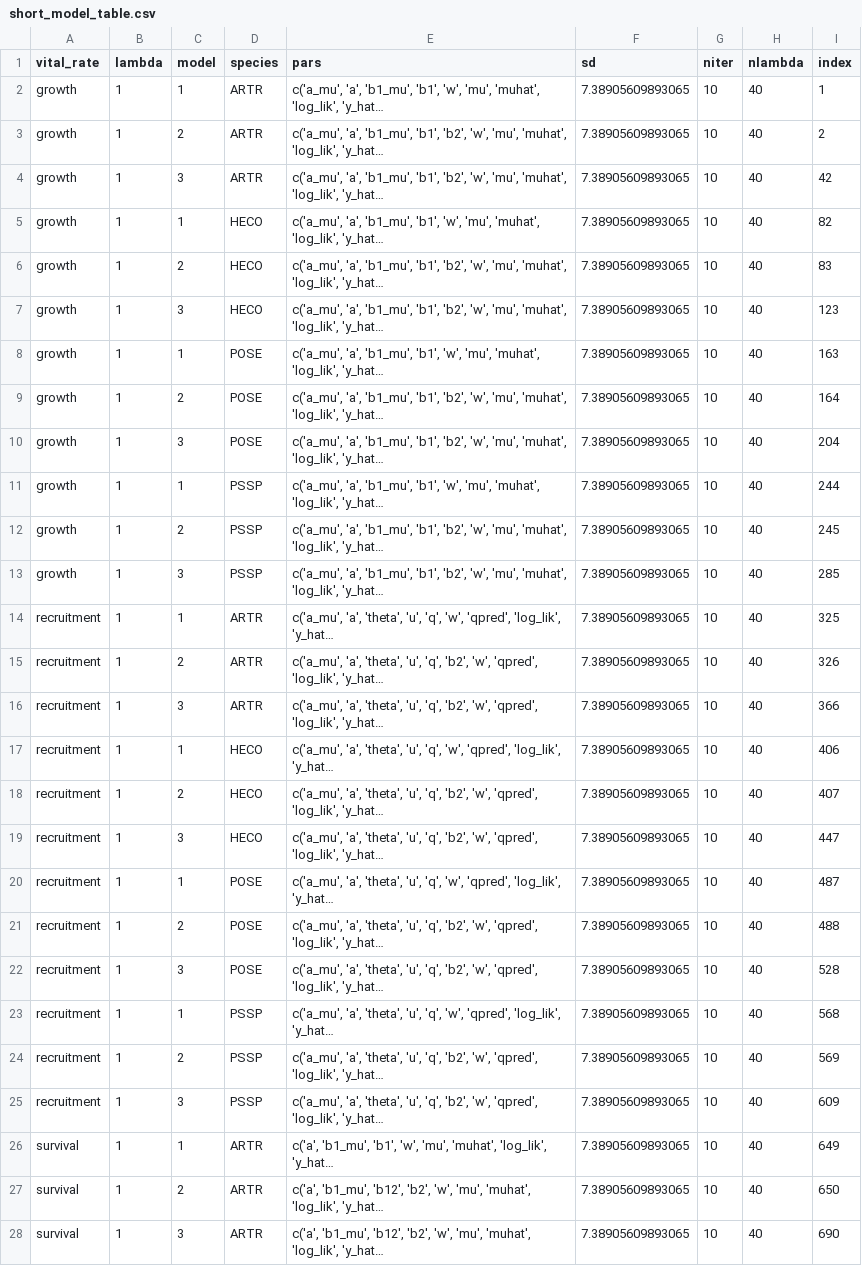
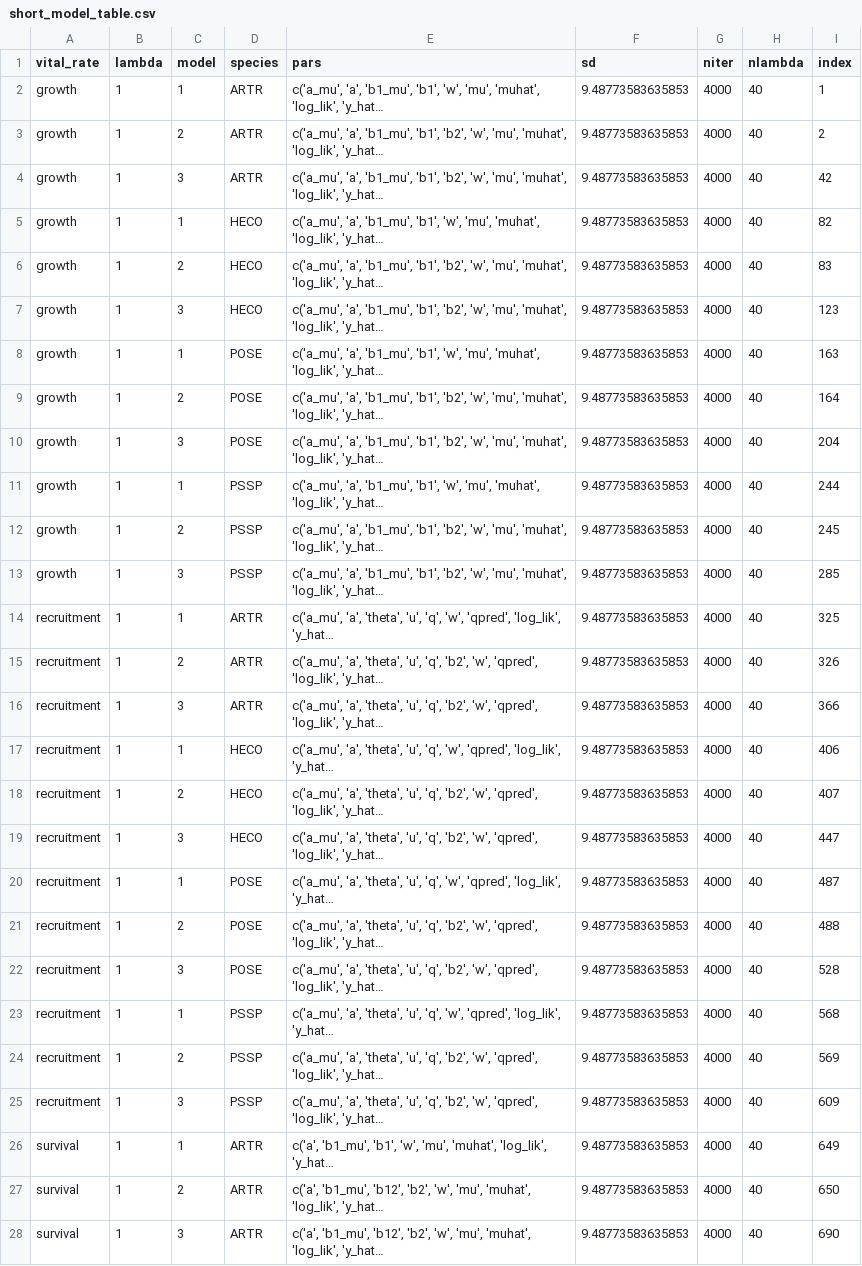
Before and after one commit to pbadler/ExperimentTests, a CSV file: precip/data/temp_data/short_model_table.csv, drawn as a sheet; only a part is shown; long unchanged cells end in …; the diff covers the shown part only; the diff names each change by its address in the sheet, - before the commit and + after, or states it on an @@ line.

```diff
--- a/precip/data/temp_data/short_model_table.csv
+++ b/precip/data/temp_data/short_model_table.csv
-F2:F28 (sd): 7.38905609893065
+F2:F28 (sd): 9.48773583635853
-G2:G28 (niter): 10
+G2:G28 (niter): 4000
```
Also changed, not shown: 18 edited cells elsewhere in this file, precip/data/temp_data/model_table.csv, 2 other files.
